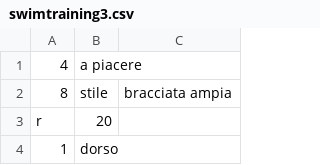
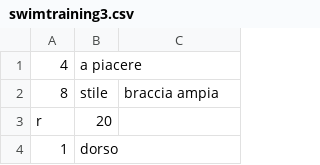
Before and after one commit to mircocelin/swimtraining, a CSV file: swimtraining3.csv, drawn as a sheet; only a part is shown.

```diff
--- a/swimtraining3.csv
+++ b/swimtraining3.csv
@@ -1,3 +1,3 @@
 4;a piacere;
-8;stile;bracciata ampia
+8;stile;braccia ampia
 r;20;
```
Also changed, not shown: swimtraining1.csv, 1 other file.
